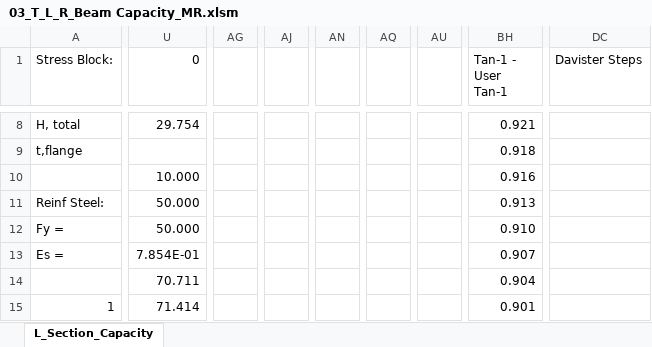
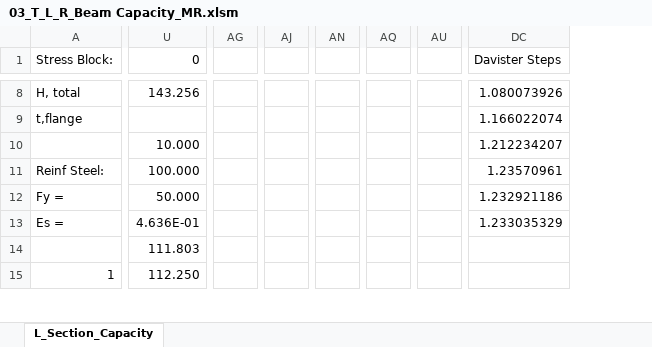
Before and after one commit to open-struct-engineer/Excel, an Excel workbook: 03-Concrete/03_T_L_R_Beam Capacity_MR.xlsm, sheet L_Section_Capacity, drawn as a sheet; only a part is shown, gaps mark what is left out; values as stored, in another font and other column widths than the file's, no cell formats; charts and pictures not drawn; removed rows and columns are numbered as before the commit, all else as after; the diff covers the shown part only; the diff names each change by its address in the sheet, - before the commit and + after, or states it on an @@ line.

Commit message:
solver logging
enabled solver logging for the Davister and Newton-Raphson solvers

```diff
--- a/03-Concrete/03_T_L_R_Beam Capacity_MR.xlsm (sheet L_Section_Capacity)
+++ b/03-Concrete/03_T_L_R_Beam Capacity_MR.xlsm (sheet L_Section_Capacity)
-column AG, empty
+column AG, empty
-column AJ, empty
+column AJ, empty
-column AN, empty
+column AN, empty
-column AQ, empty
+column AQ, empty
-column AU, empty
+column AU, empty
-column BH (Tan-1 - User Tan-1), rows 8-15: 0.921 | 0.918 | 0.916 | 0.913 | 0.910 | 0.907 | 0.904 | 0.901
-U8 (0): 29.754
+U8 (0): 143.256
-DC8 (Davister Steps): (empty)
+DC8 (Davister Steps): 1.080073926
-DC9 (Davister Steps): (empty)
+DC9 (Davister Steps): 1.166022074
-DC10 (Davister Steps): (empty)
+DC10 (Davister Steps): 1.212234207
-U11 (0): 50.000
+U11 (0): 100.000
-DC11 (Davister Steps): (empty)
+DC11 (Davister Steps): 1.23570961
-DC12 (Davister Steps): (empty)
+DC12 (Davister Steps): 1.232921186
-U13 (0): 7.854E-01
+U13 (0): 4.636E-01
-DC13 (Davister Steps): (empty)
+DC13 (Davister Steps): 1.233035329
-U14 (0): 70.711
+U14 (0): 111.803
-U15 (0): 71.414
+U15 (0): 112.250
```
Also changed, not shown: 43 added columns, 35 removed columns and 1296 edited cells elsewhere in this sheet, cell formats, formulas that keep their value, charts or pictures.
